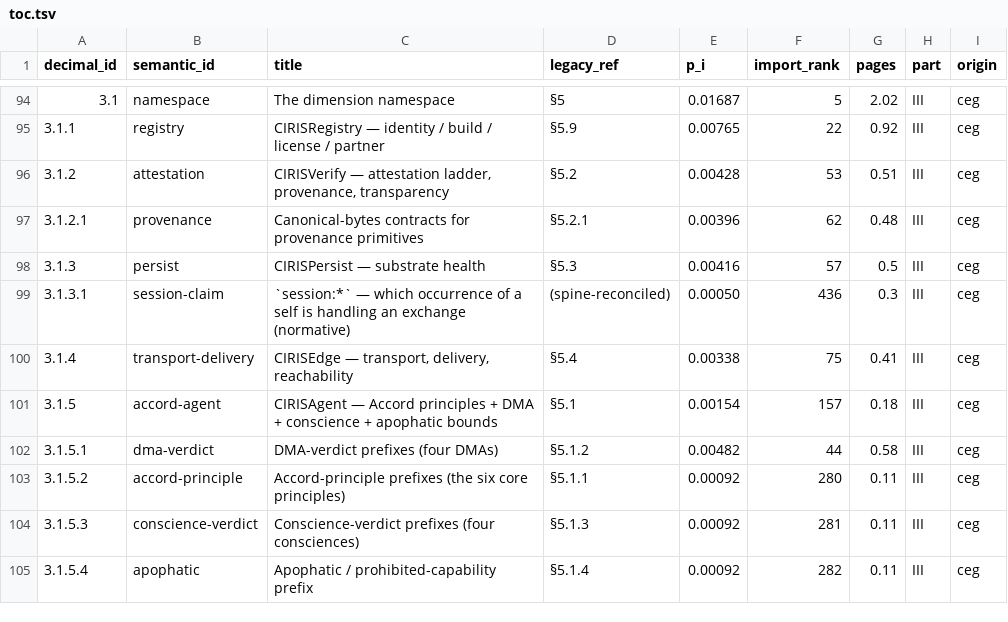
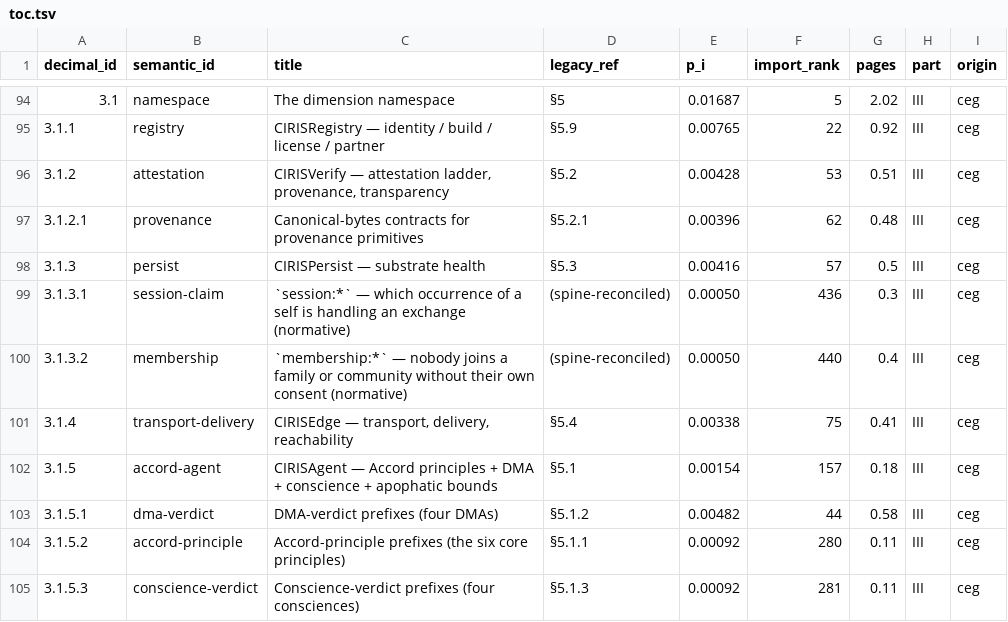
Before and after one commit to CIRISAI/CIRISConstitution, a TSV file: constitution/toc.tsv, drawn as a sheet; only a part is shown, gaps mark what is left out; the shorter side is filled out with more unchanged rows.

```diff
--- a/constitution/toc.tsv
+++ b/constitution/toc.tsv
@@ -99,2 +99,3 @@ decimal_id	semantic_id	title	legacy_ref	p_i	import_rank	pages	part	origin
 3.1.3.1	session-claim	`session:*` — which occurrence of a self is handling an exchange (normative)	(spine-reconciled)	0.00050	436	0.3	III	ceg
+3.1.3.2	membership	`membership:*` — nobody joins a family or community without their own consent (normative)	(spine-reconciled)	0.00050	440	0.4	III	ceg
 3.1.4	transport-delivery	CIRISEdge — transport, delivery, reachability	§5.4	0.00338	75	0.41	III	ceg
```
Also changed, not shown: constitution/claims.tsv, constitution/evidence_pins.tsv, 14 other files.
